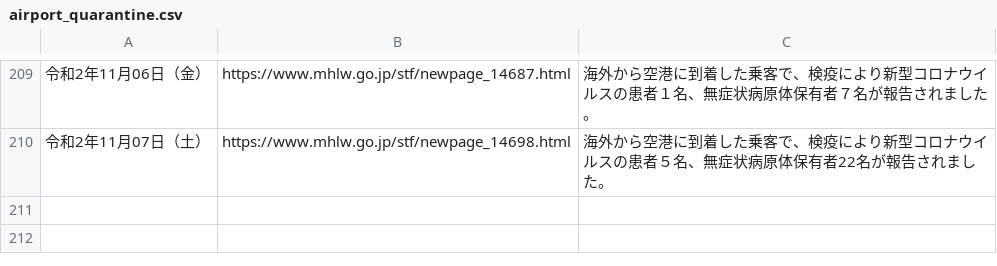
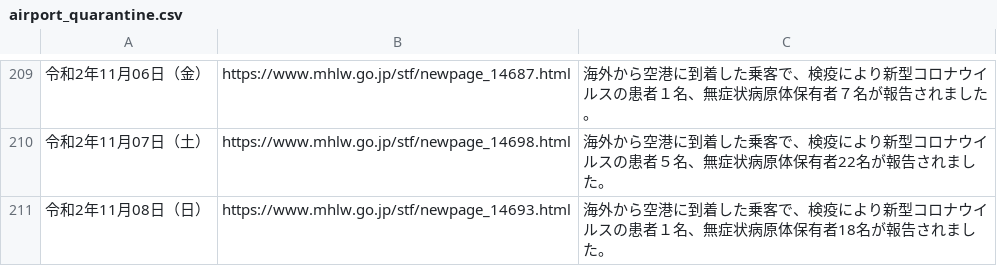
Before and after one commit to CalicoKater/covid-19, a CSV file: airport_quarantine.csv, drawn as a sheet; only a part is shown, gaps mark what is left out; the diff names each change by its address in the sheet, - before the commit and + after, or states it on an @@ line.

```diff
--- a/airport_quarantine.csv
+++ b/airport_quarantine.csv
+row 211: 令和2年11月08日（日） | https://www.mhlw.go.jp/stf/newpage_14693.html | 海外から空港に到着した乗客で、検疫により新型コロナウイルスの患者１名、無症状病原体保有者18名が報告されました。
```
Also changed, not shown: airport_quarantine2.csv, airport_quarantine_arrived_summary.csv, 5 other files.
